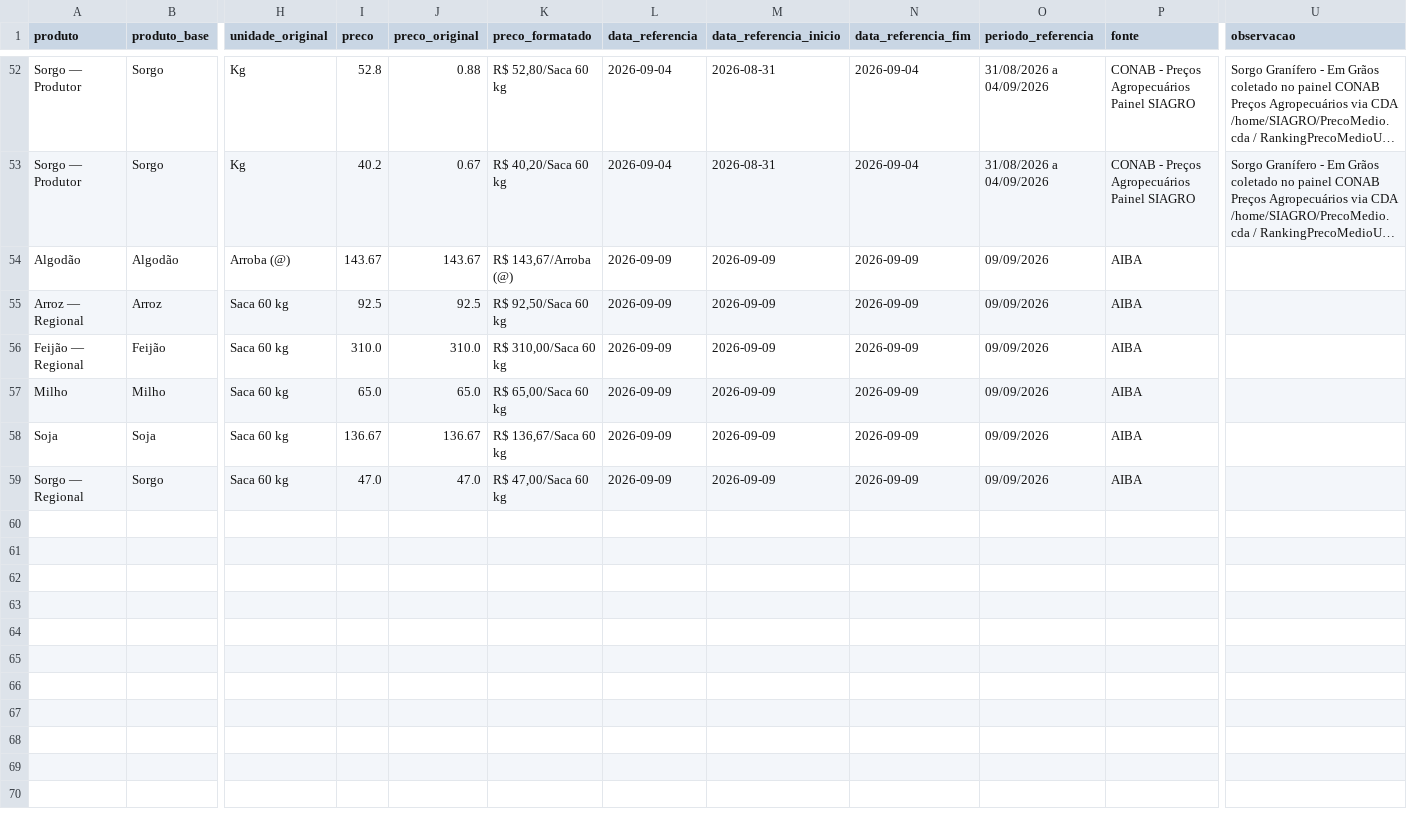
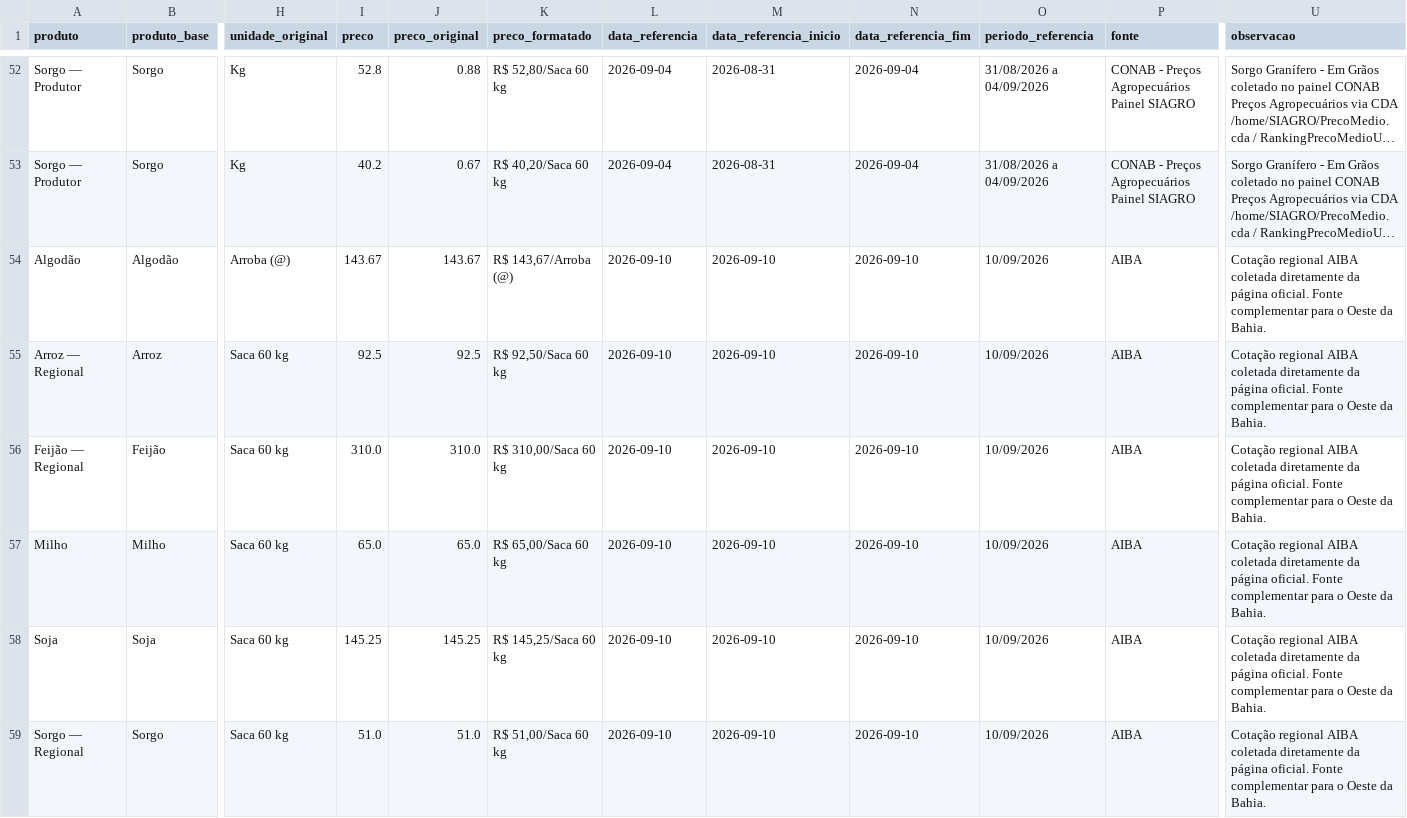
Before and after one commit to idocandido-dotcom/cotacoes, a CSV file: cotacoes/public/cotacoes_nordeste.csv, drawn as a sheet; only a part is shown, gaps mark what is left out; long unchanged cells end in …; the diff names each change by its address in the sheet, - before the commit and + after, or states it on an @@ line.

```diff
--- a/cotacoes/public/cotacoes_nordeste.csv
+++ b/cotacoes/public/cotacoes_nordeste.csv
-L54:L59 (data_referencia): 2026-09-09
+L54:L59 (data_referencia): 2026-09-10
-M54:M59 (data_referencia_inicio): 2026-09-09
+M54:M59 (data_referencia_inicio): 2026-09-10
-N54:N59 (data_referencia_fim): 2026-09-09
+N54:N59 (data_referencia_fim): 2026-09-10
-O54:O59 (periodo_referencia): 09/09/2026
+O54:O59 (periodo_referencia): 10/09/2026
-U54:U59 (observacao): (empty)
+U54:U59 (observacao): Cotação regional AIBA coletada diretamente da página oficial. Fonte complementar para o Oeste da Bahia.
-I58 (preco): 136.67
+I58 (preco): 145.25
-J58 (preco_original): 136.67
+J58 (preco_original): 145.25
-K58 (preco_formatado): R$ 136,67/Saca 60 kg
+K58 (preco_formatado): R$ 145,25/Saca 60 kg
-I59 (preco): 47.0
+I59 (preco): 51.0
-J59 (preco_original): 47.0
+J59 (preco_original): 51.0
-K59 (preco_formatado): R$ 47,00/Saca 60 kg
+K59 (preco_formatado): R$ 51,00/Saca 60 kg
```
Also changed, not shown: 6 other files.
